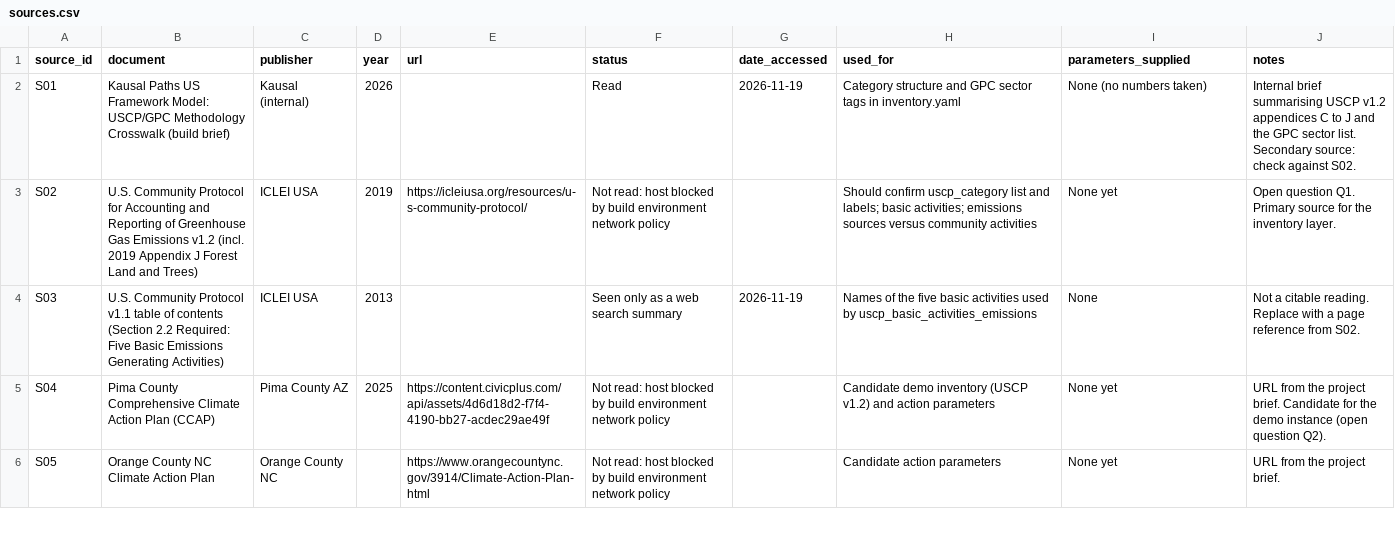
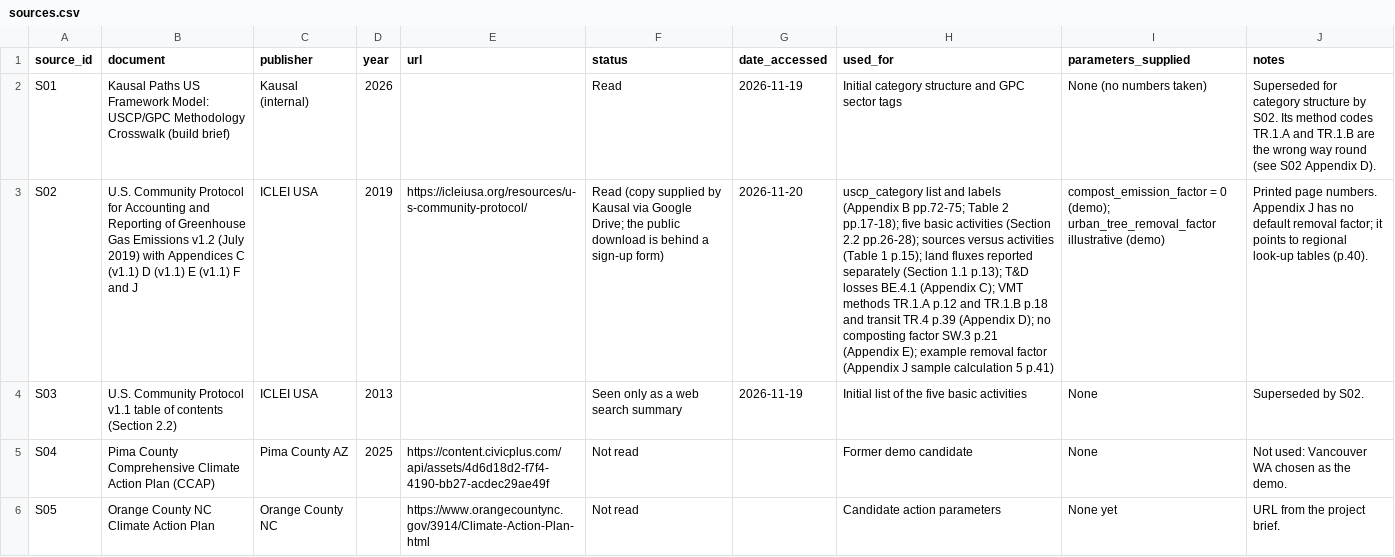
Before and after one commit to samuelkwijaya-wong/kausal-paths, a CSV file: configs/modules/uscp/sources.csv, drawn as a sheet; only a part is shown; the diff covers the shown part only; the diff names each change by its address in the sheet, - before the commit and + after, or states it on an @@ line.

```diff
--- a/configs/modules/uscp/sources.csv
+++ b/configs/modules/uscp/sources.csv
-H2 (used_for): Category structure and GPC sector tags in inventory.yaml
+H2 (used_for): Initial category structure and GPC sector tags
-J2 (notes): Internal brief summarising USCP v1.2 appendices C to J and the GPC sector list. Secondary source: check against S02.
+J2 (notes): Superseded for category structure by S02. Its method codes TR.1.A and TR.1.B are the wrong way round (see S02 Appendix D).
-B3 (document): …Emissions v1.2 (incl. 2019 Appendix J Forest Land and Trees)
+B3 (document): …Emissions v1.2 (July 2019) with Appendices C (v1.1) D (v1.1) E (v1.1) F and J
-F3 (status): Not read: host blocked by build environment network policy
+F3 (status): Read (copy supplied by Kausal via Google Drive; the public download is behind a sign-up form)
-G3 (date_accessed): (empty)
+G3 (date_accessed): 2026-11-20
-H3 (used_for): Should confirm uscp_category list and labels; basic activities; emissions sources versus community activities
+H3 (used_for): uscp_category list and labels (Appendix B pp.72-75; Table 2 pp.17-18); five basic activities (Section 2.2 pp.26-28); sources versus activities (Table 1 p.15); land fluxes reported separately (Section 1.1 p.13); T&D losses BE.4.1 (Appendix C); VMT methods TR.1.A p.12 and TR.1.B p.18 and transit TR.4 p.39 (Appendix D); no composting factor SW.3 p.21 (Appendix E); example removal factor (Appendix J sample calculation 5 p.41)
-I3 (parameters_supplied): None yet
+I3 (parameters_supplied): compost_emission_factor = 0 (demo); urban_tree_removal_factor illustrative (demo)
-J3 (notes): Open question Q1. Primary source for the inventory layer.
+J3 (notes): Printed page numbers. Appendix J has no default removal factor; it points to regional look-up tables (p.40).
-B4 (document): …contents (Section 2.2 Required: Five Basic Emissions Generating Activities)
+B4 (document): …contents (Section 2.2)
-H4 (used_for): Names of the five basic activities used by uscp_basic_activities_emissions
+H4 (used_for): Initial list of the five basic activities
-J4 (notes): Not a citable reading. Replace with a page reference from S02.
+J4 (notes): Superseded by S02.
-F5:F6 (status): Not read: host blocked by build environment network policy
+F5:F6 (status): Not read
-H5 (used_for): Candidate demo inventory (USCP v1.2) and action parameters
+H5 (used_for): Former demo candidate
-I5 (parameters_supplied): None yet
+I5 (parameters_supplied): None
-J5 (notes): URL from the project brief. Candidate for the demo instance (open question Q2).
+J5 (notes): Not used: Vancouver WA chosen as the demo.
```
Also changed, not shown: 4 added rows, 1 removed row and 22 edited cells elsewhere in this file, 4 other files.
